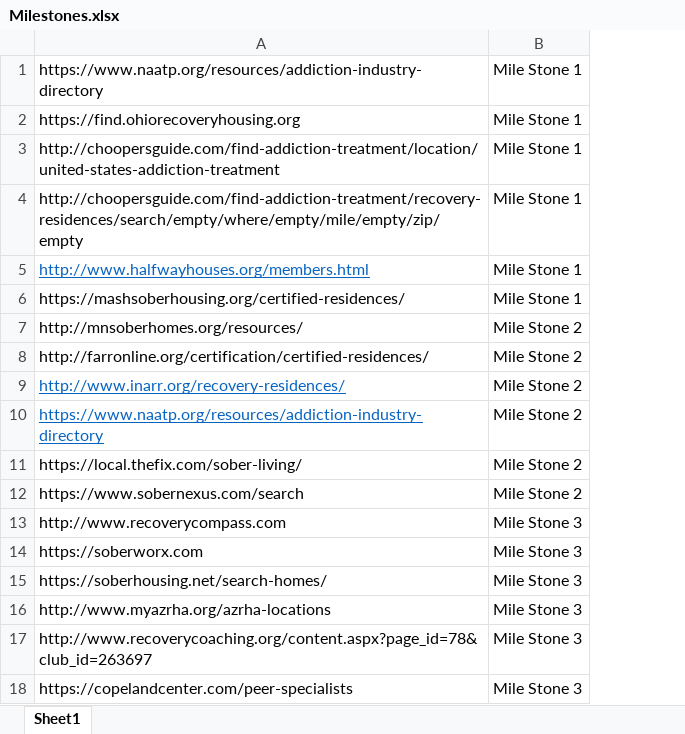
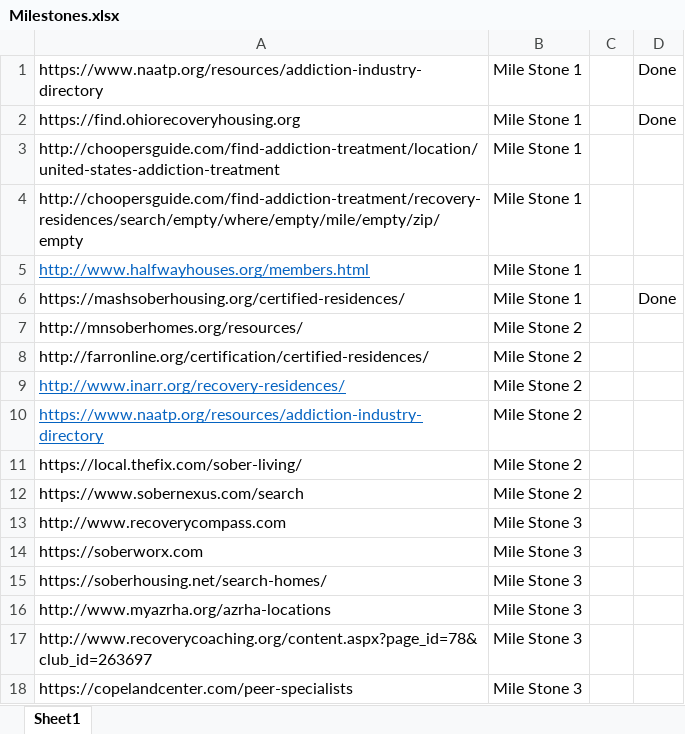
Before and after one commit to shivam01990/Eva-scrapper, an Excel workbook: Milestones.xlsx, sheet Sheet1, drawn as a sheet; values as stored, in another font and other column widths than the file's, no borders; the diff names each change by its address in the sheet, - before the commit and + after, or states it on an @@ line.

```diff
--- a/Milestones.xlsx (sheet Sheet1)
+++ b/Milestones.xlsx (sheet Sheet1)
+column C, empty
+column D, rows 1-6: Done | Done |  |  |  | Done
```
Also changed, not shown: 4 other files.
